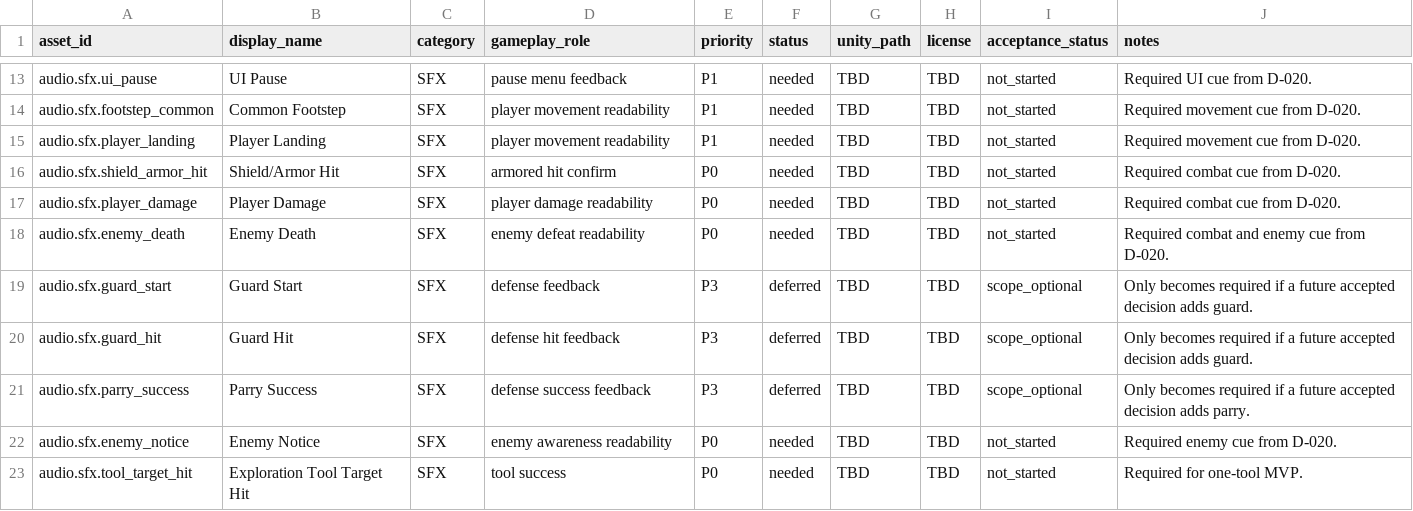
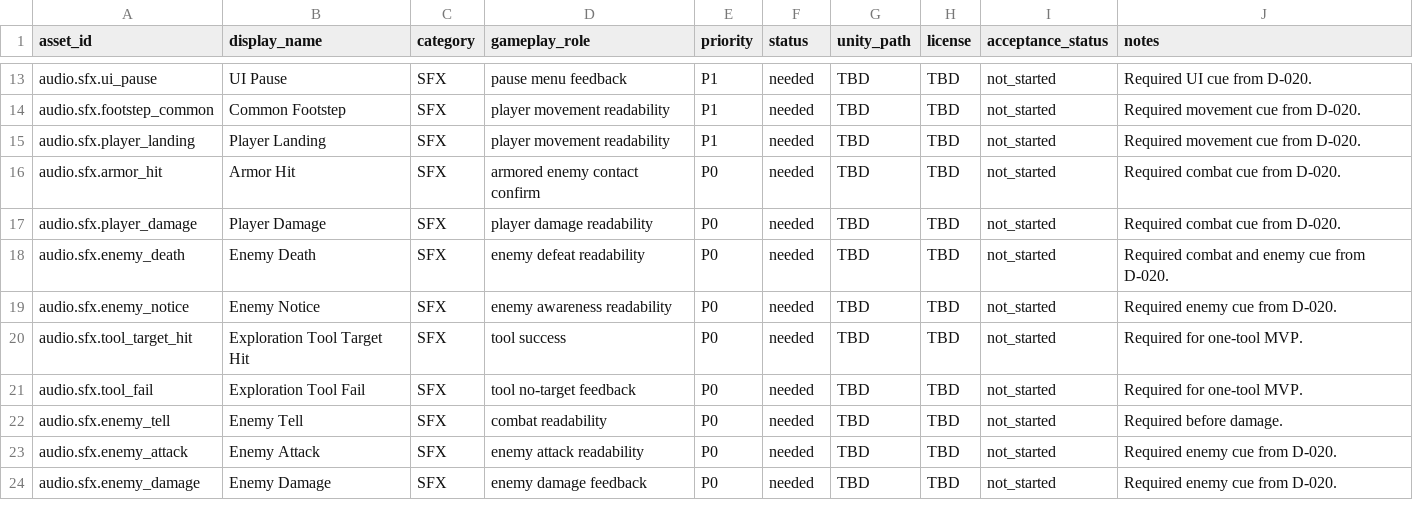
Before and after one commit to RollNuts/fourfold-echoes, a CSV file: docs/Audio/SFX_REGISTER.csv, drawn as a sheet; only a part is shown, gaps mark what is left out; the shorter side is filled out with more unchanged rows.

```diff
--- a/docs/Audio/SFX_REGISTER.csv
+++ b/docs/Audio/SFX_REGISTER.csv
@@ -15,8 +15,5 @@ audio.sfx.footstep_common,Common Footstep,SFX,player movement readability,P1,nee
 audio.sfx.player_landing,Player Landing,SFX,player movement readability,P1,needed,TBD,TBD,not_started,Required movement cue from D-020.
-audio.sfx.shield_armor_hit,Shield/Armor Hit,SFX,armored hit confirm,P0,needed,TBD,TBD,not_started,Required combat cue from D-020.
+audio.sfx.armor_hit,Armor Hit,SFX,armored enemy contact confirm,P0,needed,TBD,TBD,not_started,Required combat cue from D-020.
 audio.sfx.player_damage,Player Damage,SFX,player damage readability,P0,needed,TBD,TBD,not_started,Required combat cue from D-020.
 audio.sfx.enemy_death,Enemy Death,SFX,enemy defeat readability,P0,needed,TBD,TBD,not_started,Required combat and enemy cue from D-020.
-audio.sfx.guard_start,Guard Start,SFX,defense feedback,P3,deferred,TBD,TBD,scope_optional,Only becomes required if a future accepted decision adds guard.
-audio.sfx.guard_hit,Guard Hit,SFX,defense hit feedback,P3,deferred,TBD,TBD,scope_optional,Only becomes required if a future accepted decision adds guard.
-audio.sfx.parry_success,Parry Success,SFX,defense success feedback,P3,deferred,TBD,TBD,scope_optional,Only becomes required if a future accepted decision adds parry.
 audio.sfx.enemy_notice,Enemy Notice,SFX,enemy awareness readability,P0,needed,TBD,TBD,not_started,Required enemy cue from D-020.
```
Also changed, not shown: docs/Audio/ASSET_REGISTER.csv, 12 other files.
